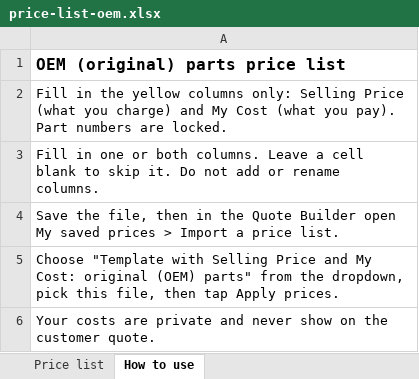
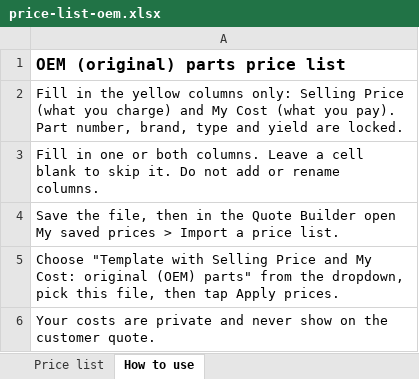
Before and after one commit to spud1201/printer-tools, an Excel workbook: public/price-list-oem.xlsx, sheet How to use, drawn as a sheet; values as stored, in another font and other column widths than the file's, no borders; the diff names each change by its address in the sheet, - before the commit and + after, or states it on an @@ line.

```diff
--- a/public/price-list-oem.xlsx (sheet How to use)
+++ b/public/price-list-oem.xlsx (sheet How to use)
-A2: …pay). Part numbers are locked.
+A2: …pay). Part number, brand, type and yield are locked.
```
Also changed, not shown: sheet Price list, public/price-list-compatible.xlsx.
